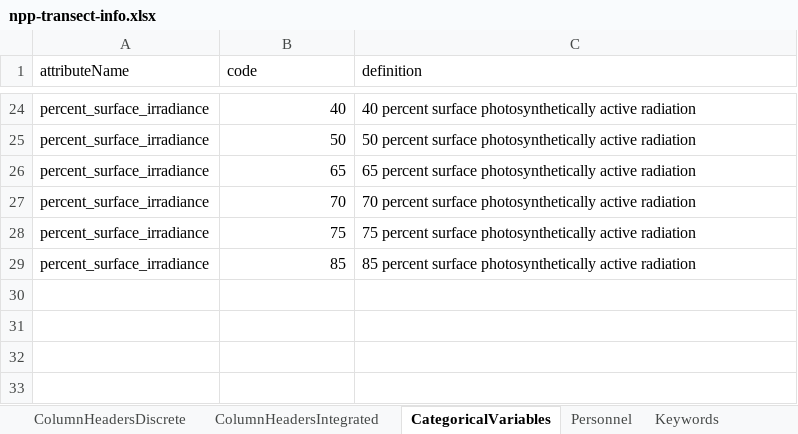
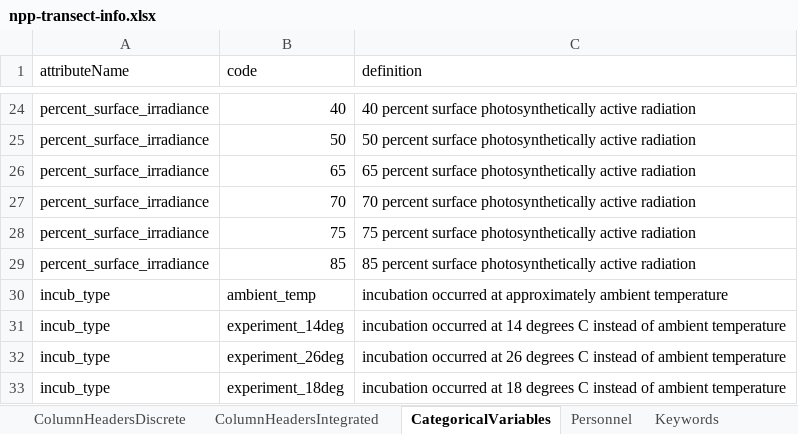
Before and after one commit to WHOIGit/nes-lter-npp-transect, an Excel workbook: npp-transect-info.xlsx, sheet CategoricalVariables, drawn as a sheet; only a part is shown, gaps mark what is left out; values as stored, in another font and other column widths than the file's, no borders; the diff names each change by its address in the sheet, - before the commit and + after, or states it on an @@ line.

Commit message:
new categorical variable

```diff
--- a/npp-transect-info.xlsx (sheet CategoricalVariables)
+++ b/npp-transect-info.xlsx (sheet CategoricalVariables)
+row 30: incub_type | ambient_temp | incubation occurred at approximately ambient temperature
+row 31: incub_type | experiment_14deg | incubation occurred at 14 degrees C instead of ambient temperature
+row 32: incub_type | experiment_26deg | incubation occurred at 26 degrees C instead of ambient temperature
+row 33: incub_type | experiment_18deg | incubation occurred at 18 degrees C instead of ambient temperature
```
